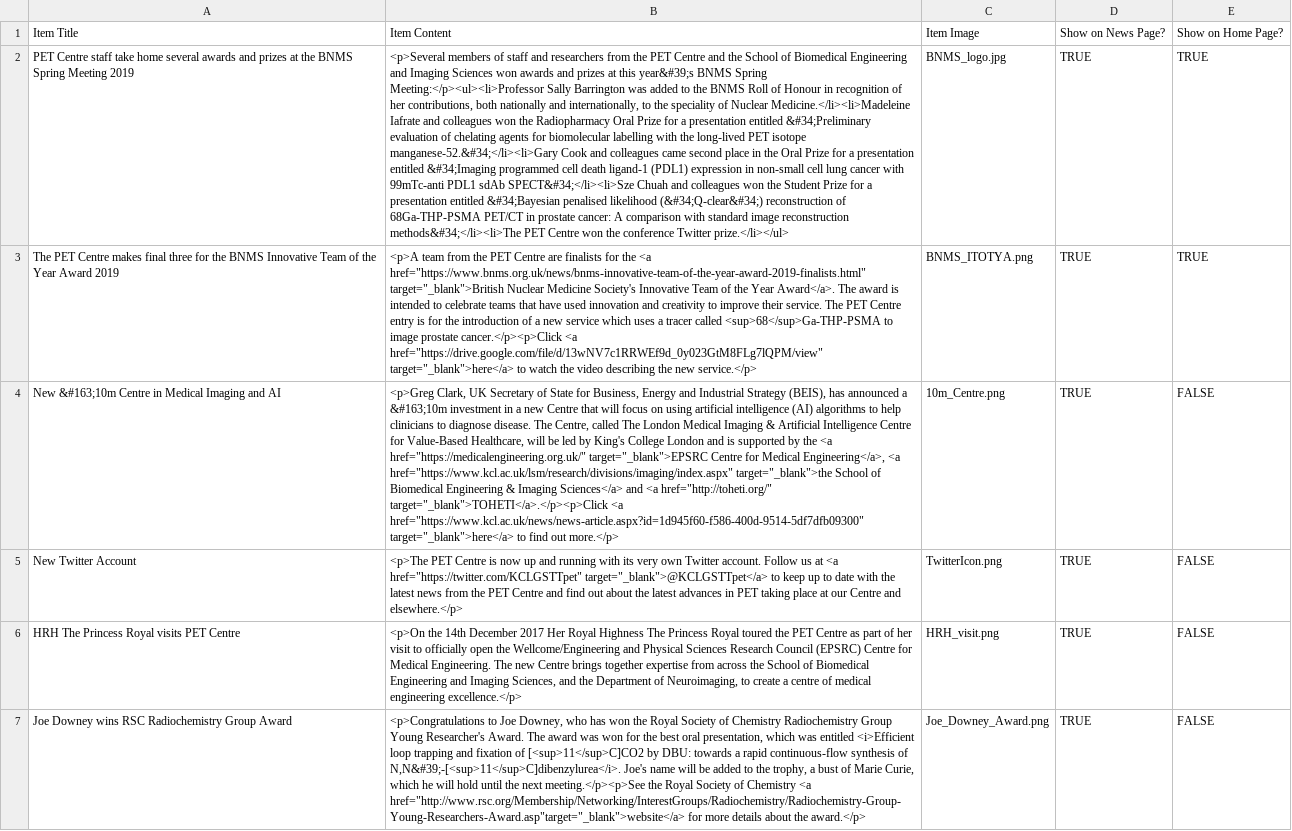
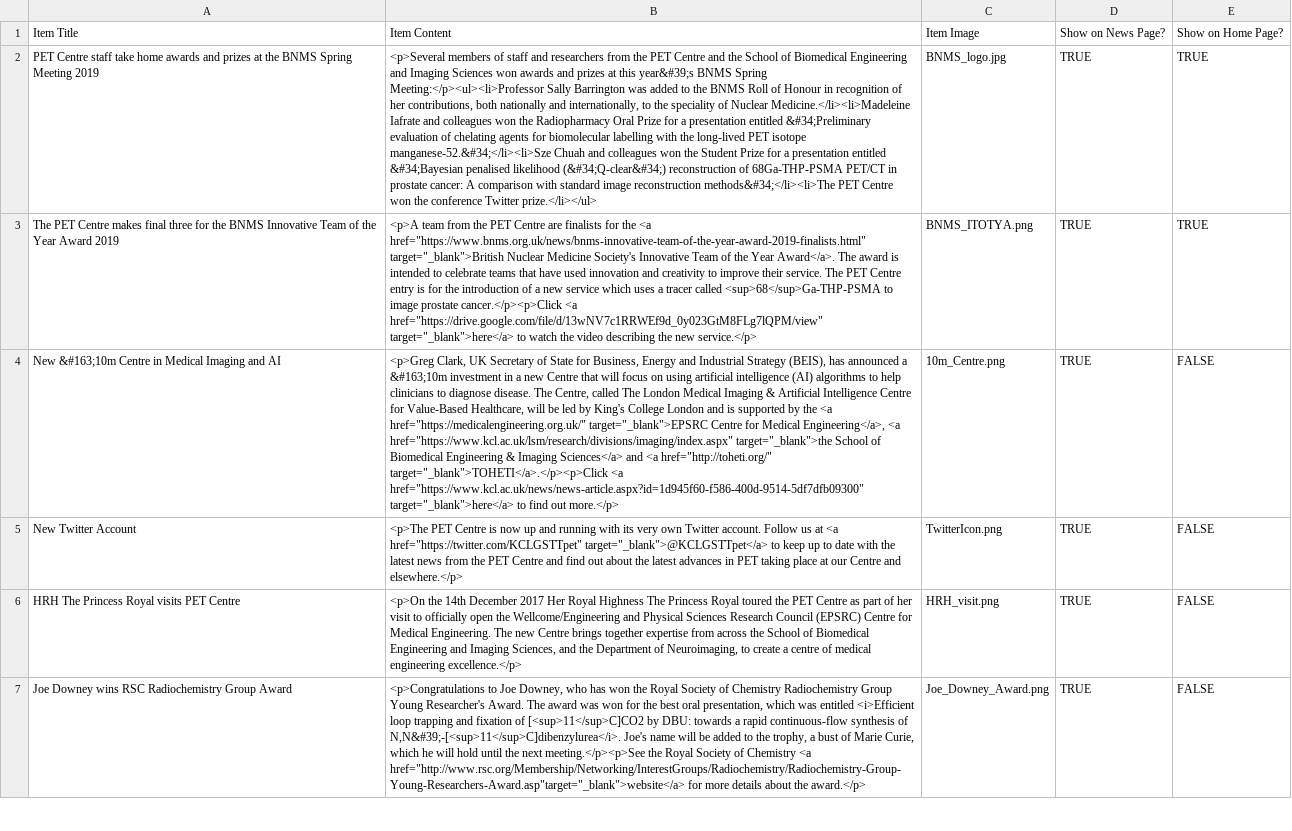
Before and after one commit to sarahmaygould/PETCentre, a CSV file: News/news_items.csv, drawn as a sheet; only a part is shown; the diff names each change by its address in the sheet, - before the commit and + after, or states it on an @@ line.

Commit message:
Added BNMS news item.

```diff
--- a/News/news_items.csv
+++ b/News/news_items.csv
-A2: …take home several awards and…
+A2: …take home awards and…
-B2: …PET isotope manganese-52.&#34;</li><li>Gary Cook and colleagues came second place in the Oral Prize for a presentation entitled &#34;Imaging programmed cell death ligand-1 (PDL1) expression in non-small cell lung cancer with 99mTc-anti PDL1 sdAb SPECT&#34;</li><li>Sze Chuah and…
+B2: …PET isotope manganese-52.&#34;</li><li>Sze Chuah and…
```
